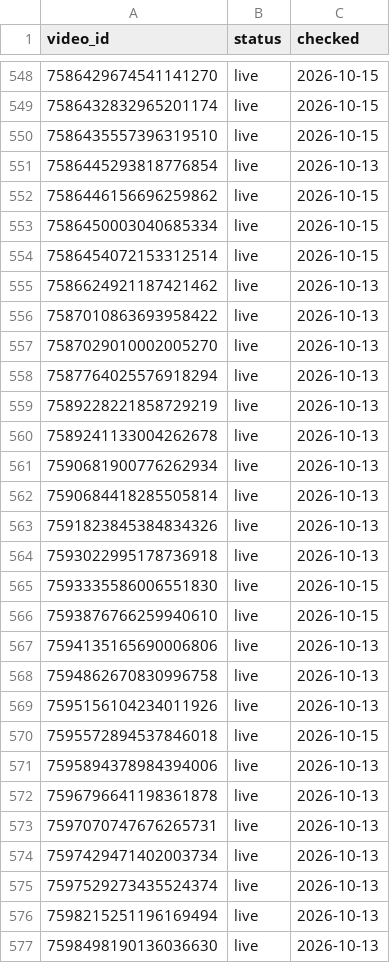
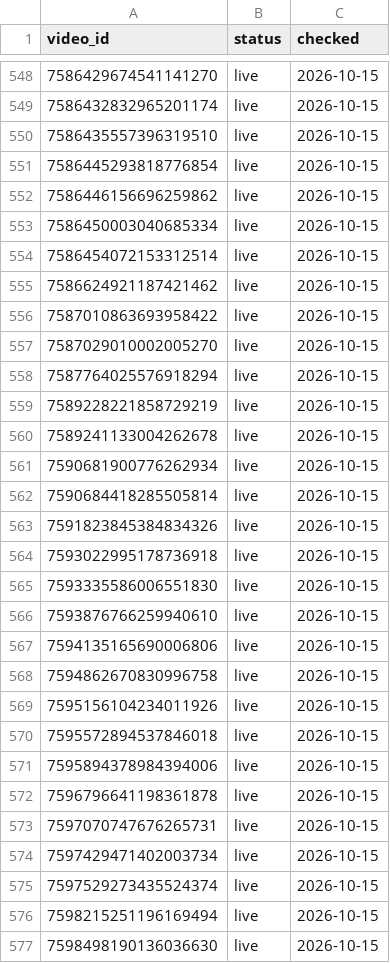
Before and after one commit to borickard/social-analytics, a CSV file: iq_tiktok_data/availability.csv, drawn as a sheet; only a part is shown, gaps mark what is left out; the diff covers the shown part only.

```diff
--- a/iq_tiktok_data/availability.csv
+++ b/iq_tiktok_data/availability.csv
@@ -550,3 +550,3 @@ video_id,status,checked
 7586435557396319510,live,2026-10-15
-7586445293818776854,live,2026-10-13
+7586445293818776854,live,2026-10-15
 7586446156696259862,live,2026-10-15
@@ -554,24 +554,24 @@ video_id,status,checked
 7586454072153312514,live,2026-10-15
-7586624921187421462,live,2026-10-13
-7587010863693958422,live,2026-10-13
-7587029010002005270,live,2026-10-13
-7587764025576918294,live,2026-10-13
-7589228221858729219,live,2026-10-13
-7589241133004262678,live,2026-10-13
-7590681900776262934,live,2026-10-13
-7590684418285505814,live,2026-10-13
-7591823845384834326,live,2026-10-13
-7593022995178736918,live,2026-10-13
+7586624921187421462,live,2026-10-15
+7587010863693958422,live,2026-10-15
+7587029010002005270,live,2026-10-15
+7587764025576918294,live,2026-10-15
+7589228221858729219,live,2026-10-15
+7589241133004262678,live,2026-10-15
+7590681900776262934,live,2026-10-15
+7590684418285505814,live,2026-10-15
+7591823845384834326,live,2026-10-15
+7593022995178736918,live,2026-10-15
 7593335586006551830,live,2026-10-15
 7593876766259940610,live,2026-10-15
-7594135165690006806,live,2026-10-13
-7594862670830996758,live,2026-10-13
-7595156104234011926,live,2026-10-13
+7594135165690006806,live,2026-10-15
+7594862670830996758,live,2026-10-15
+7595156104234011926,live,2026-10-15
 7595572894537846018,live,2026-10-15
-7595894378984394006,live,2026-10-13
-7596796641198361878,live,2026-10-13
-7597070747676265731,live,2026-10-13
-7597429471402003734,live,2026-10-13
-7597529273435524374,live,2026-10-13
-7598215251196169494,live,2026-10-13
-7598498190136036630,live,2026-10-13
+7595894378984394006,live,2026-10-15
+7596796641198361878,live,2026-10-15
+7597070747676265731,live,2026-10-15
+7597429471402003734,live,2026-10-15
+7597529273435524374,live,2026-10-15
+7598215251196169494,live,2026-10-15
+7598498190136036630,live,2026-10-15
```
Also changed, not shown: 147 edited cells elsewhere in this file, 1 other file.
